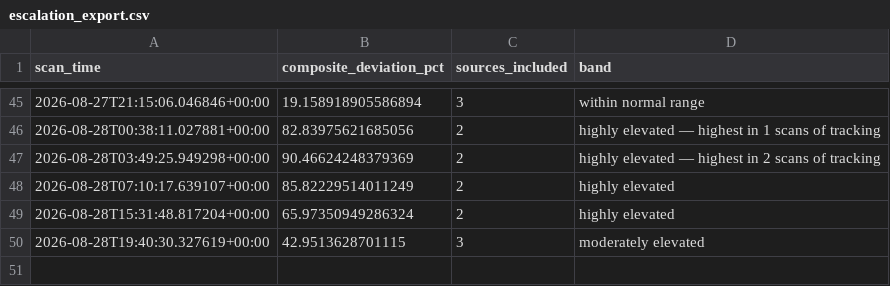
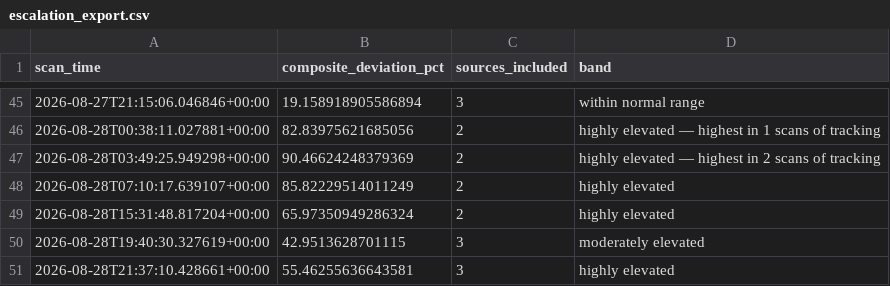
Before and after one commit to andrejsvorobjovs/baltic-monitor-site, a CSV file: escalation_export.csv, drawn as a sheet; only a part is shown, gaps mark what is left out.

```diff
--- a/escalation_export.csv
+++ b/escalation_export.csv
@@ -50 +50,2 @@ scan_time,composite_deviation_pct,sources_included,band
 2026-08-28T19:40:30.327619+00:00,42.9513628701115,3,moderately elevated
+2026-08-28T21:37:10.428661+00:00,55.46255636643581,3,highly elevated
```
Also changed, not shown: history_export.csv, 4 other files.
